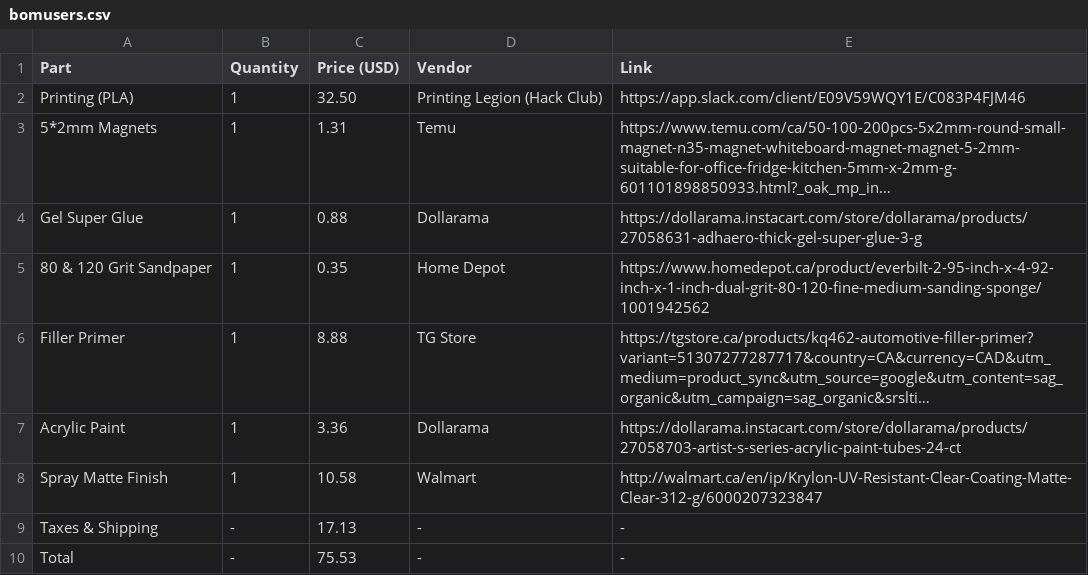
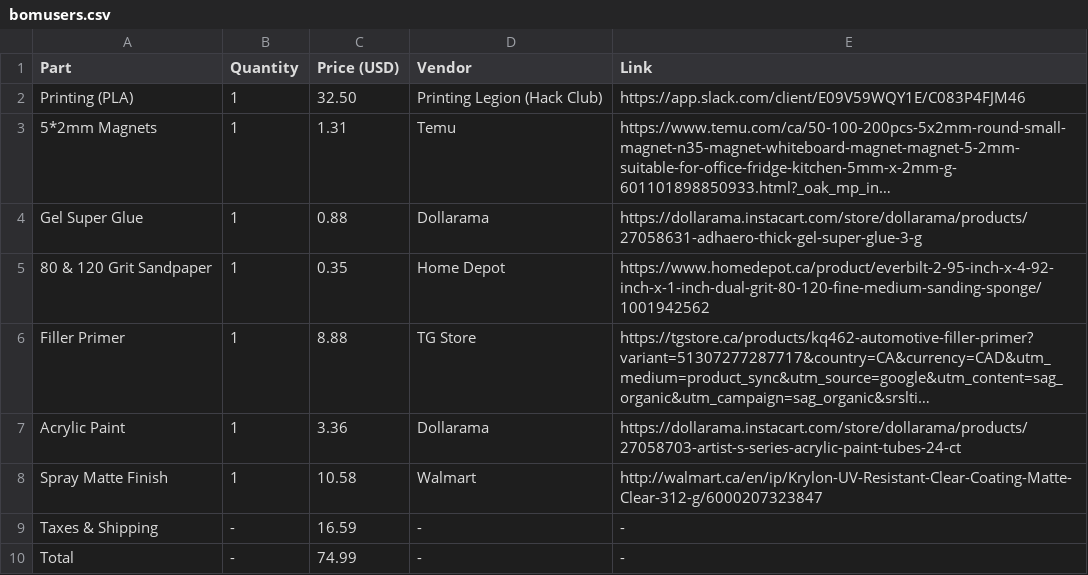
Before and after one commit to cheezospheal/fishbl, a CSV file: bomusers.csv, drawn as a sheet; long unchanged cells end in ….

Commit message:
Adjust shipping and total amounts in bomusers.csv
Updated shipping and total costs in bomusers.csv.

```diff
--- a/bomusers.csv
+++ b/bomusers.csv
@@ -8,3 +8,3 @@ Acrylic Paint,1,3.36,Dollarama,https://dollarama.instacart.com/store/dollarama/p
 Spray Matte Finish,1,10.58,Walmart,http://walmart.ca/en/ip/Krylon-UV-Resistant-Clear-Coating-Matte-Clear-312-g/6000207323847
-"Taxes & Shipping",-,17.13,-,-
-Total,-,75.53,-,-
+"Taxes & Shipping",-,16.59,-,-
+Total,-,74.99,-,-
```
